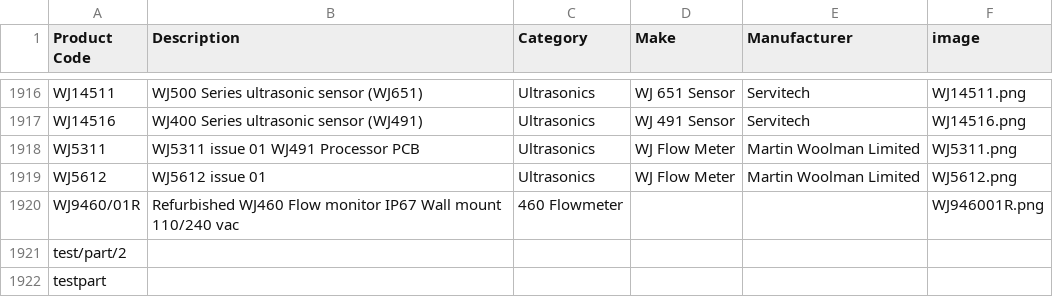
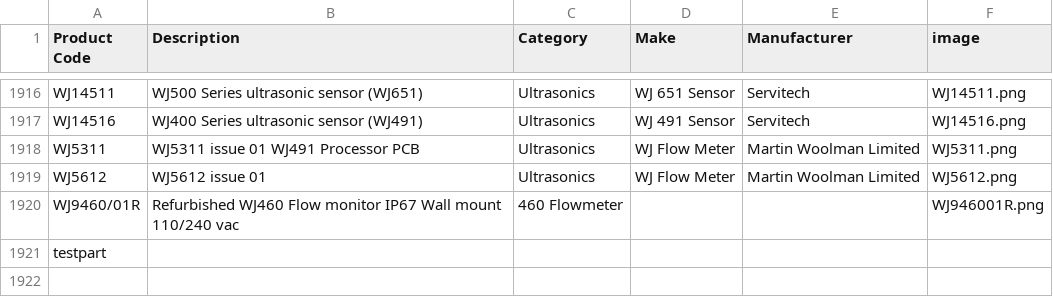
Before and after one commit to tomward0606/PartsProjectMain, a CSV file: parts.csv, drawn as a sheet; only a part is shown, gaps mark what is left out; the diff names each change by its address in the sheet, - before the commit and + after, or states it on an @@ line.

Commit message:
Delete part: test/part/2

```diff
--- a/parts.csv
+++ b/parts.csv
-row 1921: test/part/2
```
